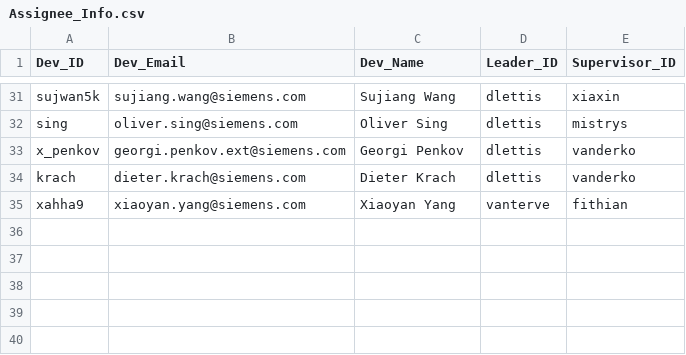
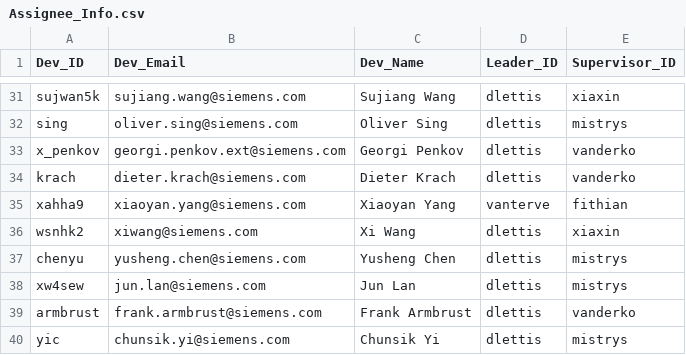
Before and after one commit to gxiang0823/PR_Assignee, a CSV file: Assignee_Info.csv, drawn as a sheet; only a part is shown, gaps mark what is left out; the diff names each change by its address in the sheet, - before the commit and + after, or states it on an @@ line.

Commit message:
update in siemens

```diff
--- a/Assignee_Info.csv
+++ b/Assignee_Info.csv
+row 36: wsnhk2 | xiwang@siemens.com | Xi Wang | dlettis | xiaxin
+row 37: chenyu | yusheng.chen@siemens.com | Yusheng Chen | dlettis | mistrys
+row 38: xw4sew | jun.lan@siemens.com | Jun Lan | dlettis | mistrys
+row 39: armbrust | frank.armbrust@siemens.com | Frank Armbrust | dlettis | vanderko
+row 40: yic | chunsik.yi@siemens.com | Chunsik Yi | dlettis | mistrys
```
Also changed, not shown: 3 other files.
